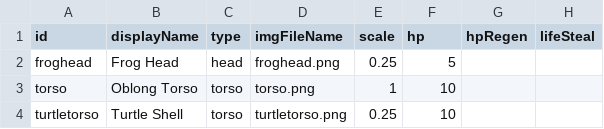
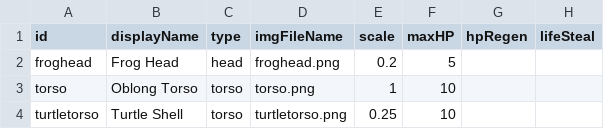
Before and after one commit to nicnosis/echoes, a CSV file: data/bodyparts.csv, drawn as a sheet; only a part is shown; the diff names each change by its address in the sheet, - before the commit and + after, or states it on an @@ line.

```diff
--- a/data/bodyparts.csv
+++ b/data/bodyparts.csv
-F1: hp
+F1: maxHP
-E2 (scale): 0.25
+E2 (scale): 0.2
```
Also changed, not shown: 3 other files.
